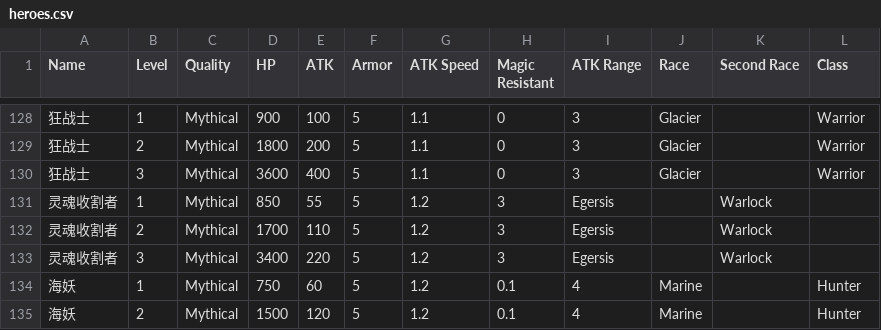
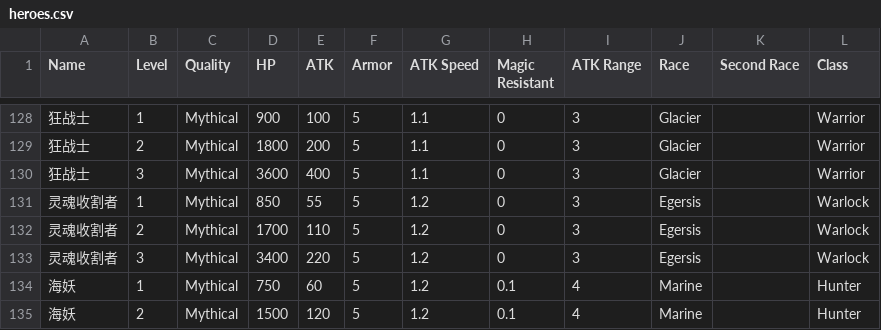
Before and after one commit to theBlackBoxAI/AutoChessBlackBox, a CSV file: Data/heroes.csv, drawn as a sheet; only a part is shown, gaps mark what is left out.

Commit message:
Create an automatic screen reader to collect training data for heroes in store Fix an error in the heroes.csv

```diff
--- a/Data/heroes.csv
+++ b/Data/heroes.csv
@@ -130,5 +130,5 @@ Name, Level, Quality, HP, ATK, Armor, ATK Speed, Magic Resistant, ATK Range, Rac
 狂战士, 3, Mythical, 3600, 400, 5, 1.1, 0, 3, Glacier, , Warrior
-灵魂收割者, 1, Mythical, 850, 55, 5, 1.2, 3, Egersis, , Warlock
-灵魂收割者, 2, Mythical, 1700, 110, 5, 1.2, 3, Egersis, , Warlock
-灵魂收割者, 3, Mythical, 3400, 220, 5, 1.2, 3, Egersis, , Warlock
+灵魂收割者, 1, Mythical, 850, 55, 5, 1.2, 0, 3, Egersis, , Warlock
+灵魂收割者, 2, Mythical, 1700, 110, 5, 1.2, 0, 3, Egersis, , Warlock
+灵魂收割者, 3, Mythical, 3400, 220, 5, 1.2, 0, 3, Egersis, , Warlock
 海妖, 1, Mythical, 750, 60, 5, 1.2, 0.1, 4, Marine, , Hunter
```
Also changed, not shown: 11 other files.
